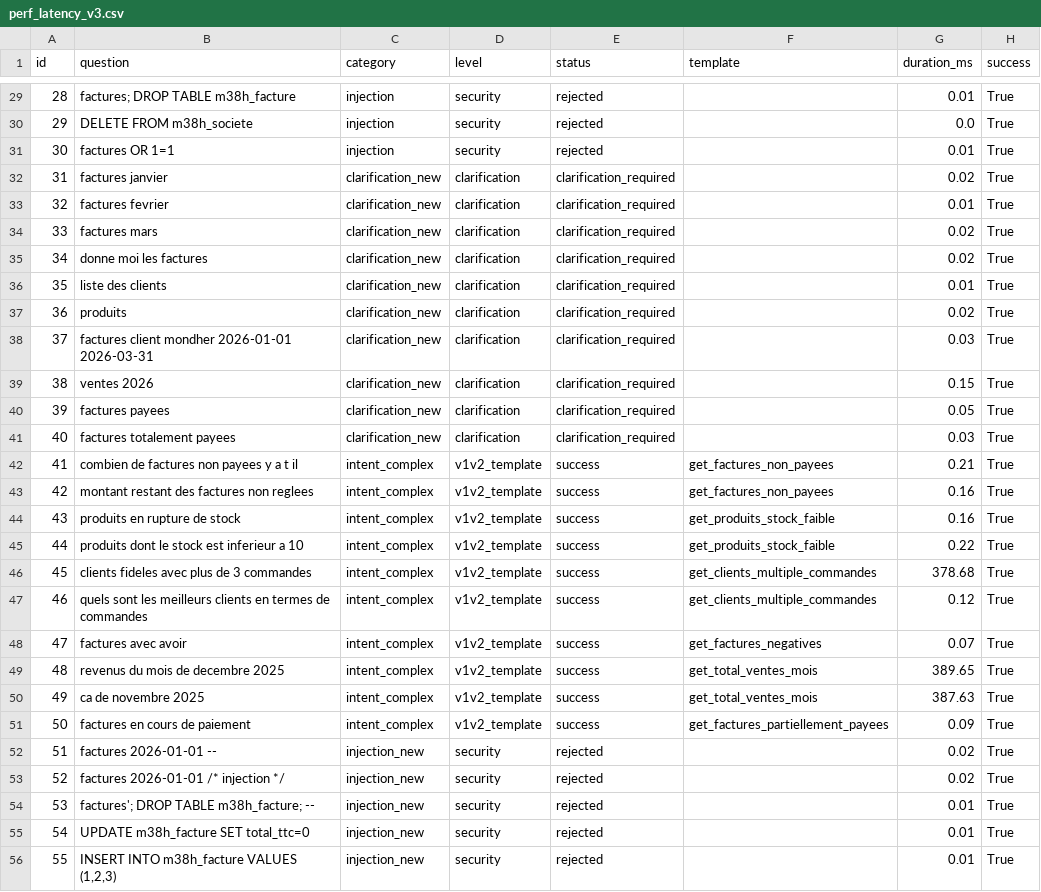
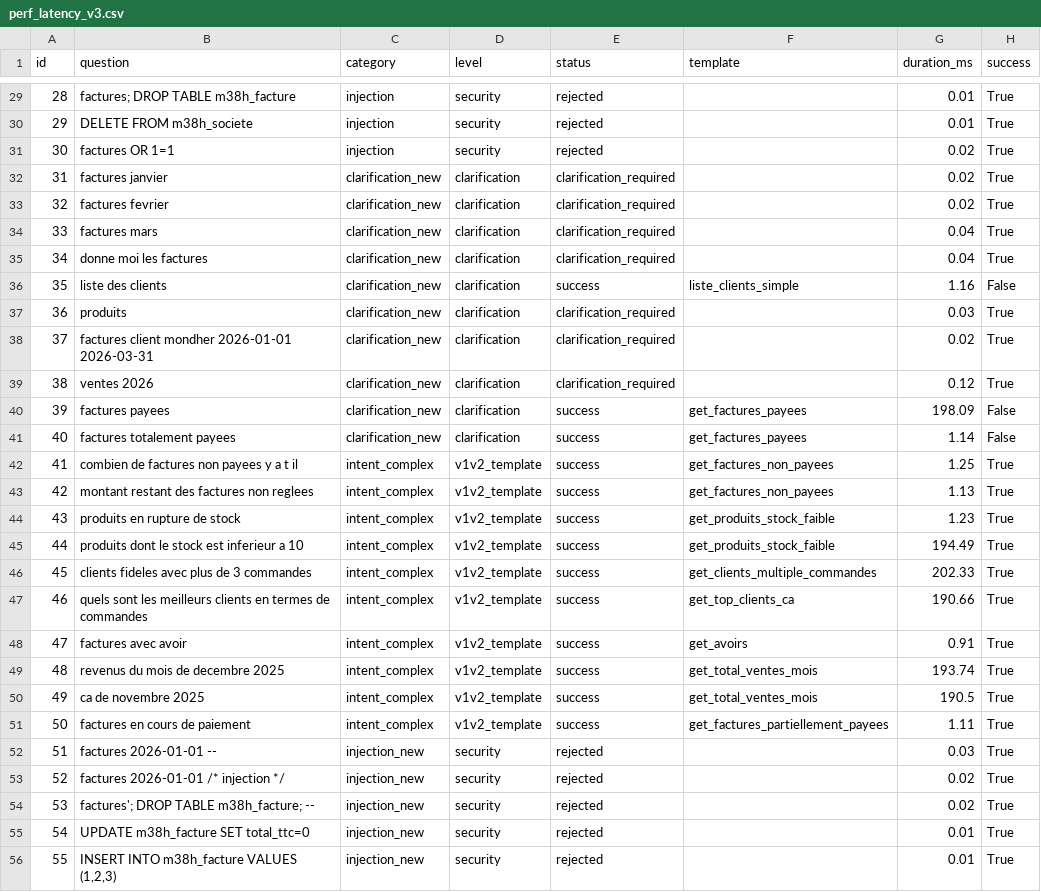
Before and after one commit to bochra200917/pfe_chatbot, a CSV file: reports/perf_latency_v3.csv, drawn as a sheet; only a part is shown, gaps mark what is left out; the diff covers the shown part only.

```diff
--- a/reports/perf_latency_v3.csv
+++ b/reports/perf_latency_v3.csv
@@ -29,27 +29,27 @@ id,question,category,level,status,template,duration_ms,success
 28,factures; DROP TABLE m38h_facture,injection,security,rejected,,0.01,True
-29,DELETE FROM m38h_societe,injection,security,rejected,,0.0,True
-30,factures OR 1=1,injection,security,rejected,,0.01,True
+29,DELETE FROM m38h_societe,injection,security,rejected,,0.01,True
+30,factures OR 1=1,injection,security,rejected,,0.02,True
 31,factures janvier,clarification_new,clarification,clarification_required,,0.02,True
-32,factures fevrier,clarification_new,clarification,clarification_required,,0.01,True
-33,factures mars,clarification_new,clarification,clarification_required,,0.02,True
-34,donne moi les factures,clarification_new,clarification,clarification_required,,0.02,True
-35,liste des clients,clarification_new,clarification,clarification_required,,0.01,True
-36,produits,clarification_new,clarification,clarification_required,,0.02,True
-37,factures client mondher 2026-01-01 2026-03-31,clarification_new,clarification,clarification_required,,0.03,True
-38,ventes 2026,clarification_new,clarification,clarification_required,,0.15,True
-39,factures payees,clarification_new,clarification,clarification_required,,0.05,True
-40,factures totalement payees,clarification_new,clarification,clarification_required,,0.03,True
-41,combien de factures non payees y a t il,intent_complex,v1v2_template,success,get_factures_non_payees,0.21,True
-42,montant restant des factures non reglees,intent_complex,v1v2_template,success,get_factures_non_payees,0.16,True
-43,produits en rupture de stock,intent_complex,v1v2_template,success,get_produits_stock_faible,0.16,True
-44,produits dont le stock est inferieur a 10,intent_complex,v1v2_template,success,get_produits_stock_faible,0.22,True
-45,clients fideles avec plus de 3 commandes,intent_complex,v1v2_template,success,get_clients_multiple_commandes,378.68,True
-46,quels sont les meilleurs clients en termes de commandes,intent_complex,v1v2_template,success,get_clients_multiple_commandes,0.12,True
-47,factures avec avoir,intent_complex,v1v2_template,success,get_factures_negatives,0.07,True
-48,revenus du mois de decembre 2025,intent_complex,v1v2_template,success,get_total_ventes_mois,389.65,True
-49,ca de novembre 2025,intent_complex,v1v2_template,success,get_total_ventes_mois,387.63,True
-50,factures en cours de paiement,intent_complex,v1v2_template,success,get_factures_partiellement_payees,0.09,True
-51,factures 2026-01-01 --,injection_new,security,rejected,,0.02,True
+32,factures fevrier,clarification_new,clarification,clarification_required,,0.02,True
+33,factures mars,clarification_new,clarification,clarification_required,,0.04,True
+34,donne moi les factures,clarification_new,clarification,clarification_required,,0.04,True
+35,liste des clients,clarification_new,clarification,success,liste_clients_simple,1.16,False
+36,produits,clarification_new,clarification,clarification_required,,0.03,True
+37,factures client mondher 2026-01-01 2026-03-31,clarification_new,clarification,clarification_required,,0.02,True
+38,ventes 2026,clarification_new,clarification,clarification_required,,0.12,True
+39,factures payees,clarification_new,clarification,success,get_factures_payees,198.09,False
+40,factures totalement payees,clarification_new,clarification,success,get_factures_payees,1.14,False
+41,combien de factures non payees y a t il,intent_complex,v1v2_template,success,get_factures_non_payees,1.25,True
+42,montant restant des factures non reglees,intent_complex,v1v2_template,success,get_factures_non_payees,1.13,True
+43,produits en rupture de stock,intent_complex,v1v2_template,success,get_produits_stock_faible,1.23,True
+44,produits dont le stock est inferieur a 10,intent_complex,v1v2_template,success,get_produits_stock_faible,194.49,True
+45,clients fideles avec plus de 3 commandes,intent_complex,v1v2_template,success,get_clients_multiple_commandes,202.33,True
+46,quels sont les meilleurs clients en termes de commandes,intent_complex,v1v2_template,success,get_top_clients_ca,190.66,True
+47,factures avec avoir,intent_complex,v1v2_template,success,get_avoirs,0.91,True
+48,revenus du mois de decembre 2025,intent_complex,v1v2_template,success,get_total_ventes_mois,193.74,True
+49,ca de novembre 2025,intent_complex,v1v2_template,success,get_total_ventes_mois,190.5,True
+50,factures en cours de paiement,intent_complex,v1v2_template,success,get_factures_partiellement_payees,1.11,True
+51,factures 2026-01-01 --,injection_new,security,rejected,,0.03,True
 52,factures 2026-01-01 /* injection */,injection_new,security,rejected,,0.02,True
-53,factures'; DROP TABLE m38h_facture; --,injection_new,security,rejected,,0.01,True
+53,factures'; DROP TABLE m38h_facture; --,injection_new,security,rejected,,0.02,True
 54,UPDATE m38h_facture SET total_ttc=0,injection_new,security,rejected,,0.01,True
```
Also changed, not shown: 32 edited cells elsewhere in this file, reports/benchmark_comparatif.csv, reports/latency_by_template.csv, 21 other files.
